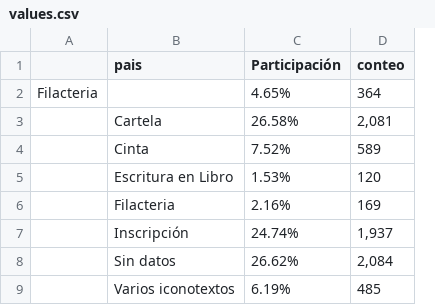
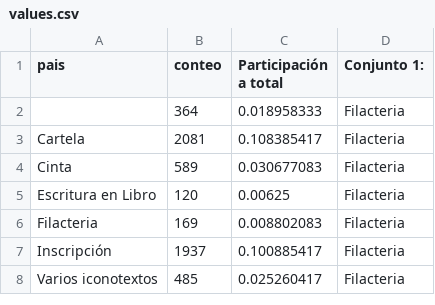
Before and after one commit to jjcastro/graficas-culturavisual, a CSV file: seccion1/15/bolas/values.csv, drawn as a sheet; removed rows and columns are numbered as before the commit, all else as after; the diff names each change by its address in the sheet, - before the commit and + after, or states it on an @@ line.

```diff
--- a/seccion1/15/bolas/values.csv
+++ b/seccion1/15/bolas/values.csv
-column A, row 2: Filacteria
-column C (Participación), rows 2-7: 4.65% | 26.58% | 7.52% | 1.53% | 2.16% | 24.74%; row 9: 6.19%
+column C (Participación a total), rows 2-8: 0.018958333 | 0.108385417 | 0.030677083 | 0.00625 | 0.008802083 | 0.100885417 | 0.025260417
+column D (Conjunto 1:), rows 2-8: all Filacteria
-B3 (conteo): 2,081
+B3 (conteo): 2081
-B7 (conteo): 1,937
+B7 (conteo): 1937
-row 8:  | Sin datos | 26.62% | 2,084
```
Also changed, not shown: seccion1/11/bolas/values.csv, seccion1/15/mapa/values.csv, 40 other files.
